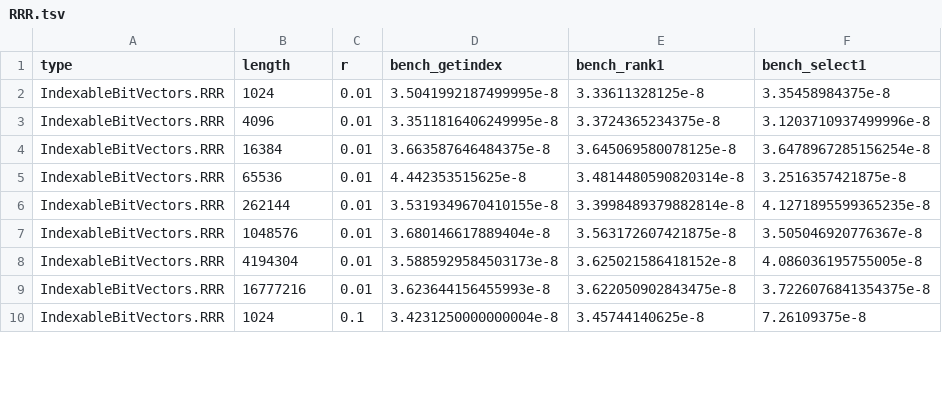
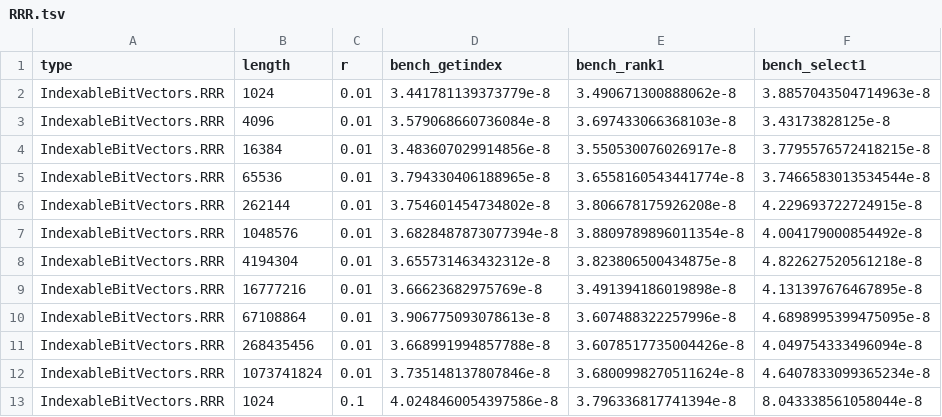
Before and after one commit to BioJulia/IndexableBitVectors.jl, a TSV file: benchmarks/RRR.tsv, drawn as a sheet; only a part is shown; the diff covers the shown part only.

```diff
--- a/benchmarks/RRR.tsv
+++ b/benchmarks/RRR.tsv
@@ -1,10 +1,13 @@
 type	length	r	bench_getindex	bench_rank1	bench_select1
-IndexableBitVectors.RRR	1024	0.01	3.5041992187499995e-8	3.33611328125e-8	3.35458984375e-8
-IndexableBitVectors.RRR	4096	0.01	3.3511816406249995e-8	3.3724365234375e-8	3.1203710937499996e-8
-IndexableBitVectors.RRR	16384	0.01	3.663587646484375e-8	3.645069580078125e-8	3.6478967285156254e-8
-IndexableBitVectors.RRR	65536	0.01	4.442353515625e-8	3.4814480590820314e-8	3.2516357421875e-8
-IndexableBitVectors.RRR	262144	0.01	3.5319349670410155e-8	3.3998489379882814e-8	4.1271895599365235e-8
-IndexableBitVectors.RRR	1048576	0.01	3.680146617889404e-8	3.563172607421875e-8	3.505046920776367e-8
-IndexableBitVectors.RRR	4194304	0.01	3.5885929584503173e-8	3.625021586418152e-8	4.086036195755005e-8
-IndexableBitVectors.RRR	16777216	0.01	3.623644156455993e-8	3.622050902843475e-8	3.7226076841354375e-8
-IndexableBitVectors.RRR	1024	0.1	3.4231250000000004e-8	3.45744140625e-8	7.26109375e-8
+IndexableBitVectors.RRR	1024	0.01	3.441781139373779e-8	3.490671300888062e-8	3.8857043504714963e-8
+IndexableBitVectors.RRR	4096	0.01	3.579068660736084e-8	3.697433066368103e-8	3.43173828125e-8
+IndexableBitVectors.RRR	16384	0.01	3.483607029914856e-8	3.550530076026917e-8	3.7795576572418215e-8
+IndexableBitVectors.RRR	65536	0.01	3.794330406188965e-8	3.6558160543441774e-8	3.7466583013534544e-8
+IndexableBitVectors.RRR	262144	0.01	3.754601454734802e-8	3.806678175926208e-8	4.229693722724915e-8
+IndexableBitVectors.RRR	1048576	0.01	3.6828487873077394e-8	3.8809789896011354e-8	4.004179000854492e-8
+IndexableBitVectors.RRR	4194304	0.01	3.655731463432312e-8	3.823806500434875e-8	4.822627520561218e-8
+IndexableBitVectors.RRR	16777216	0.01	3.66623682975769e-8	3.491394186019898e-8	4.131397676467895e-8
+IndexableBitVectors.RRR	67108864	0.01	3.906775093078613e-8	3.607488322257996e-8	4.6898995399475095e-8
+IndexableBitVectors.RRR	268435456	0.01	3.668991994857788e-8	3.6078517735004426e-8	4.049754333496094e-8
+IndexableBitVectors.RRR	1073741824	0.01	3.735148137807846e-8	3.6800998270511624e-8	4.6407833099365234e-8
+IndexableBitVectors.RRR	1024	0.1	4.0248460054397586e-8	3.796336817741394e-8	8.043338561058044e-8
```
Also changed, not shown: 6 added rows and 45 edited cells elsewhere in this file, benchmarks/CompactBitVector.tsv, benchmarks/LargeRRR.tsv, 3 other files.
